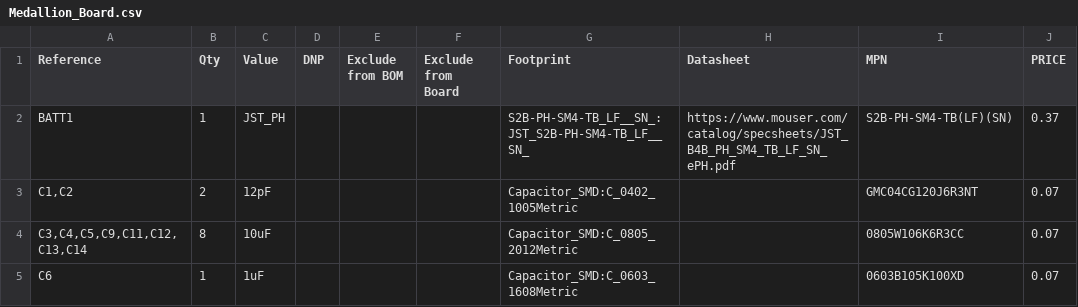
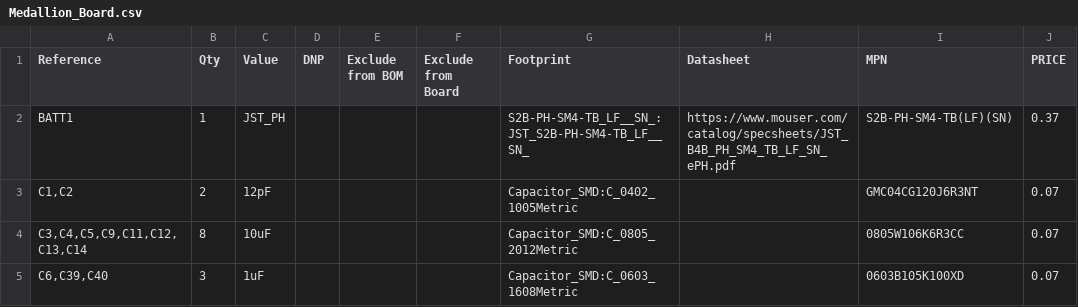
Before and after one commit to wildjames/smart_compass, a CSV file: Medallion_Board/Medallion_Board.csv, drawn as a sheet; only a part is shown; the diff covers the shown part only.

Commit message:
Update the board components, and assign footprints and BOM stuff to haptics

```diff
--- a/Medallion_Board/Medallion_Board.csv
+++ b/Medallion_Board/Medallion_Board.csv
@@ -4,2 +4,2 @@
 "C3,C4,C5,C9,C11,C12,C13,C14","8","10uF","","","","Capacitor_SMD:C_0805_2012Metric","","0805W106K6R3CC","0.07"
-"C6","1","1uF","","","","Capacitor_SMD:C_0603_1608Metric","","0603B105K100XD","0.07"
+"C6,C39,C40","3","1uF","","","","Capacitor_SMD:C_0603_1608Metric","","0603B105K100XD","0.07"
```
Also changed, not shown: 2 added rows and 4 edited cells elsewhere in this file, 2 other files.
